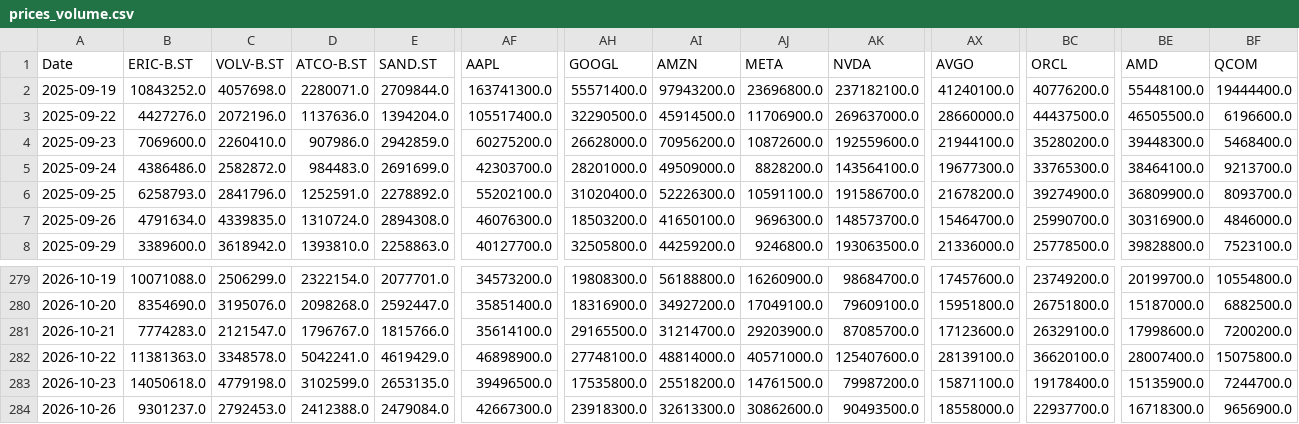
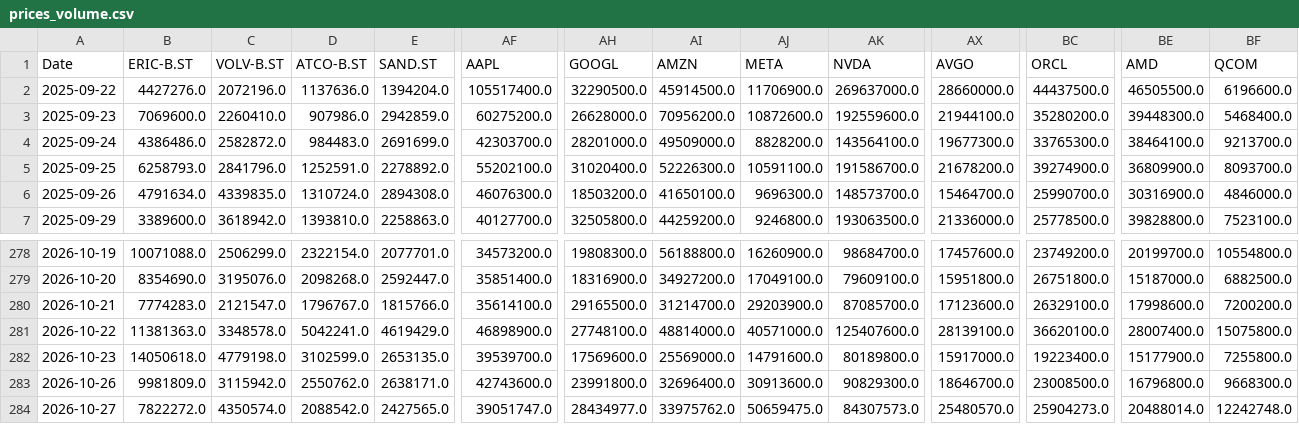
Before and after one commit to jonatanohlen/iron-rebalance, a CSV file: data/prices_volume.csv, drawn as a sheet; only a part is shown, gaps mark what is left out; removed rows and columns are numbered as before the commit, all else as after; rows hold the shown columns only; the diff covers the shown part only; the diff names each change by its address in the sheet, - before the commit and + after, or states it on an @@ line.

```diff
--- a/data/prices_volume.csv
+++ b/data/prices_volume.csv
-row 2: 2025-09-19 | 10843252.0 | 4057698.0 | 2280071.0 | 2709844.0 | 163741300.0 | 55571400.0 | 97943200.0 | 23696800.0 | 237182100.0 | 41240100.0 | 40776200.0 | 55448100.0 | 19444400.0
-AF282 (AAPL): 39496500.0
+AF282 (AAPL): 39539700.0
-AH282 (GOOGL): 17535800.0
+AH282 (GOOGL): 17569600.0
-AI282 (AMZN): 25518200.0
+AI282 (AMZN): 25569000.0
-AJ282 (META): 14761500.0
+AJ282 (META): 14791600.0
-AK282 (NVDA): 79987200.0
+AK282 (NVDA): 80189800.0
-AX282 (AVGO): 15871100.0
+AX282 (AVGO): 15917000.0
-BC282 (ORCL): 19178400.0
+BC282 (ORCL): 19223400.0
-BE282 (AMD): 15135900.0
+BE282 (AMD): 15177900.0
-BF282 (QCOM): 7244700.0
+BF282 (QCOM): 7255800.0
-B283 (ERIC-B.ST): 9301237.0
+B283 (ERIC-B.ST): 9981809.0
-C283 (VOLV-B.ST): 2792453.0
+C283 (VOLV-B.ST): 3115942.0
-D283 (ATCO-B.ST): 2412388.0
+D283 (ATCO-B.ST): 2550762.0
-E283 (SAND.ST): 2479084.0
+E283 (SAND.ST): 2638171.0
-AF283 (AAPL): 42667300.0
+AF283 (AAPL): 42743600.0
-AH283 (GOOGL): 23918300.0
+AH283 (GOOGL): 23991800.0
-AI283 (AMZN): 32613300.0
+AI283 (AMZN): 32696400.0
-AJ283 (META): 30862600.0
+AJ283 (META): 30913600.0
-AK283 (NVDA): 90493500.0
+AK283 (NVDA): 90829300.0
-AX283 (AVGO): 18558000.0
+AX283 (AVGO): 18646700.0
-BC283 (ORCL): 22937700.0
+BC283 (ORCL): 23008500.0
-BE283 (AMD): 16718300.0
+BE283 (AMD): 16796800.0
-BF283 (QCOM): 9656900.0
+BF283 (QCOM): 9668300.0
+row 284: 2026-10-27 | 7822272.0 | 4350574.0 | 2088542.0 | 2427565.0 | 39051747.0 | 28434977.0 | 33975762.0 | 50659475.0 | 84307573.0 | 25480570.0 | 25904273.0 | 20488014.0 | 12242748.0
```
Also changed, not shown: 29 edited cells elsewhere in this file, data/prices_close.csv, 1 other file.
